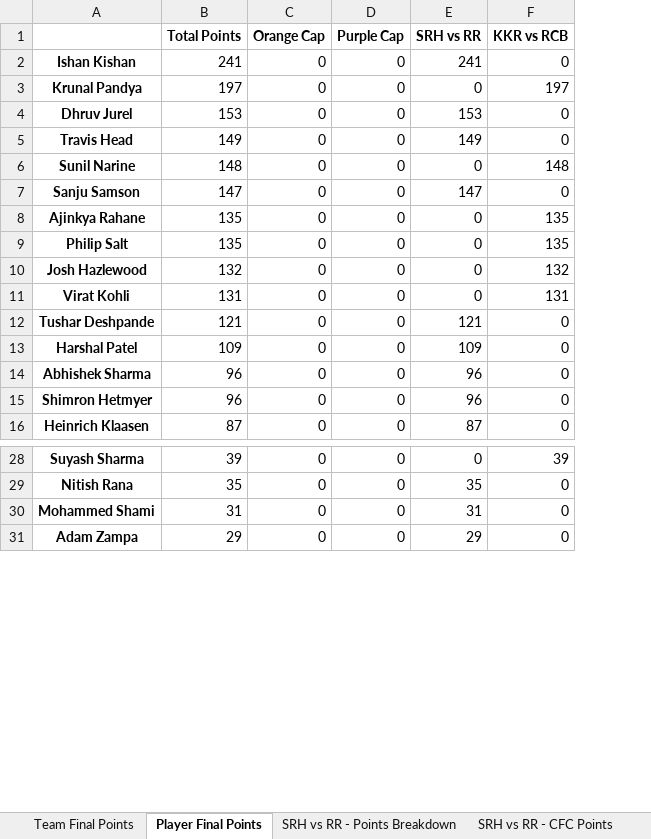
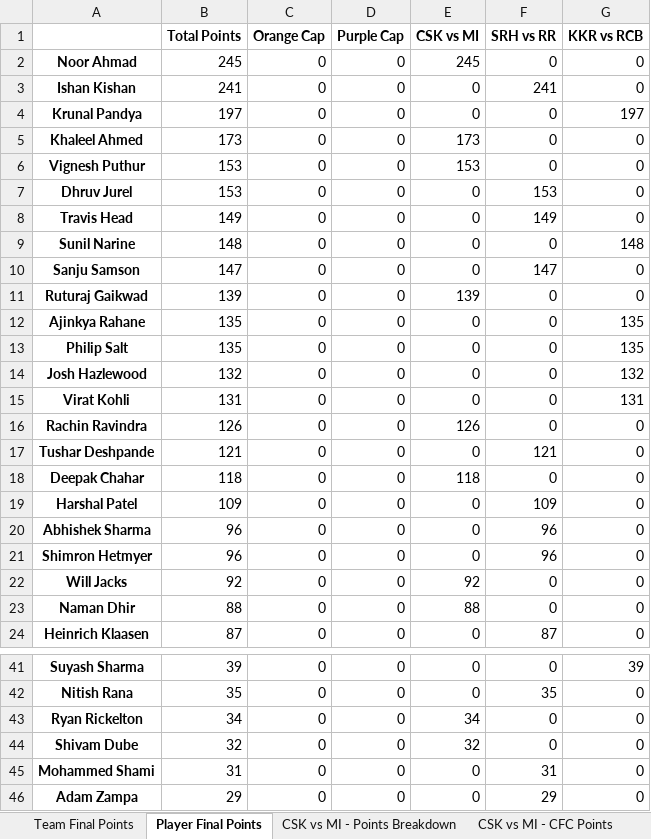
Before and after one commit to VarunVKamath/cfc-fantasy-league-be, an Excel workbook: CFC Fantasy League 2025.xlsx, sheet Player Final Points, drawn as a sheet; only a part is shown, gaps mark what is left out; values as stored, in another font and other column widths than the file's, no borders; addresses are those after the commit; the diff covers the shown part only; the diff names each change by its address in the sheet, - before the commit and + after, or states it on an @@ line.

```diff
--- a/CFC Fantasy League 2025.xlsx (sheet Player Final Points)
+++ b/CFC Fantasy League 2025.xlsx (sheet Player Final Points)
+sheet tab: CSK vs MI - Points Breakdown
+sheet tab: CSK vs MI - CFC Points
+column E (CSK vs MI), rows 3-4: 0 | 0; rows 7-10: all 0; rows 12-15: all 0; row 17: 0; rows 19-21: all 0; row 24: 0; rows 41-42: 0 | 0; rows 45-46: 0 | 0
+row 2: Noor Ahmad | 245 | 0 | 0 | 245 | 0 | 0
+row 5: Khaleel Ahmed | 173 | 0 | 0 | 173 | 0 | 0
+row 6: Vignesh Puthur | 153 | 0 | 0 | 153 | 0 | 0
+row 11: Ruturaj Gaikwad | 139 | 0 | 0 | 139 | 0 | 0
+row 16: Rachin Ravindra | 126 | 0 | 0 | 126 | 0 | 0
+row 18: Deepak Chahar | 118 | 0 | 0 | 118 | 0 | 0
+row 22: Will Jacks | 92 | 0 | 0 | 92 | 0 | 0
+row 23: Naman Dhir | 88 | 0 | 0 | 88 | 0 | 0
+row 43: Ryan Rickelton | 34 | 0 | 0 | 34 | 0 | 0
+row 44: Shivam Dube | 32 | 0 | 0 | 32 | 0 | 0
```
Also changed, not shown: 14 added rows elsewhere in this sheet, sheet Team Final Points, sheet KKR vs RCB - CFC Points, sheet SRH vs RR - CFC Points, 4 other files.
